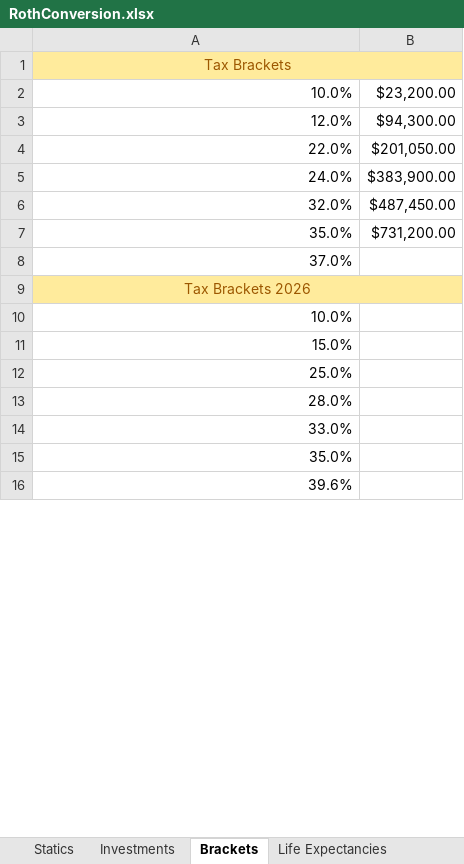
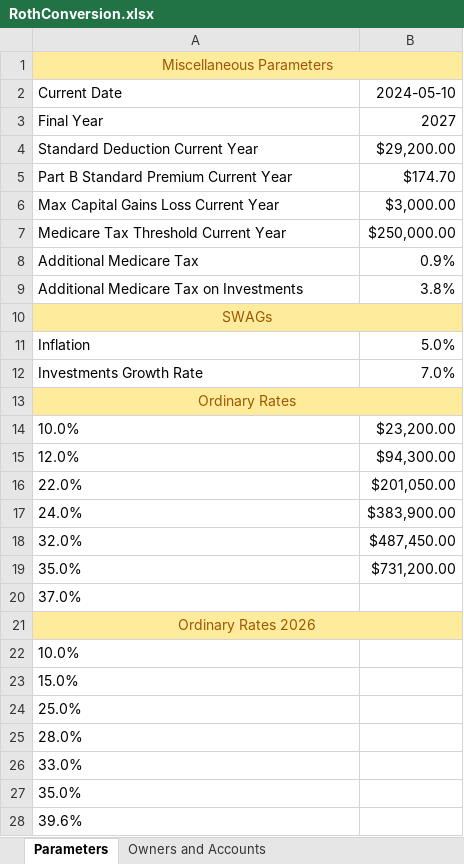
Before and after one commit to tkratzke/MyStudiesRepo, an Excel workbook: myStudies/RothConversion.xlsx, sheet Parameters, drawn as a sheet; only a part is shown; values as stored, in another font and other column widths than the file's, no borders; addresses are those after the commit; the diff covers the shown part only; the diff names each change by its address in the sheet, - before the commit and + after, or states it on an @@ line.

```diff
--- a/myStudies/RothConversion.xlsx (sheet Parameters)
+++ b/myStudies/RothConversion.xlsx (sheet Parameters)
-sheet tab: Statics
+sheet tab: Owners and Accounts
-sheet tab: Brackets
+sheet tab: Parameters
-sheet tab: Investments
-sheet tab: Life Expectancies
@@ sheet tab order changed: Parameters | Owners and Accounts @@
-A1: Tax Brackets
+A1: Miscellaneous Parameters
+row 2: Current Date | 2024-05-10
+row 3: Final Year | 2027
+row 4: Standard Deduction Current Year | $29,200.00
+row 5: Part B Standard Premium Current Year | $174.70
+row 6: Max Capital Gains Loss Current Year | $3,000.00
+row 7: Medicare Tax Threshold Current Year | $250,000.00
+row 8: Additional Medicare Tax | 0.9%
+row 9: Additional Medicare Tax on Investments | 3.8%
+row 10: SWAGs
+row 11: Inflation | 5.0%
+row 12: Investments Growth Rate | 7.0%
+row 13: Ordinary Rates
-A14:A20 alignment: right
+A14:A20 alignment: left
-A21: Tax Brackets 2026
+A21: Ordinary Rates 2026
-A22:A28 alignment: right
+A22:A28 alignment: left
```
Also changed, not shown: 25 added rows, 2 edited cells and cell formats elsewhere in this sheet, sheet Owners and Accounts, 34 other files.
